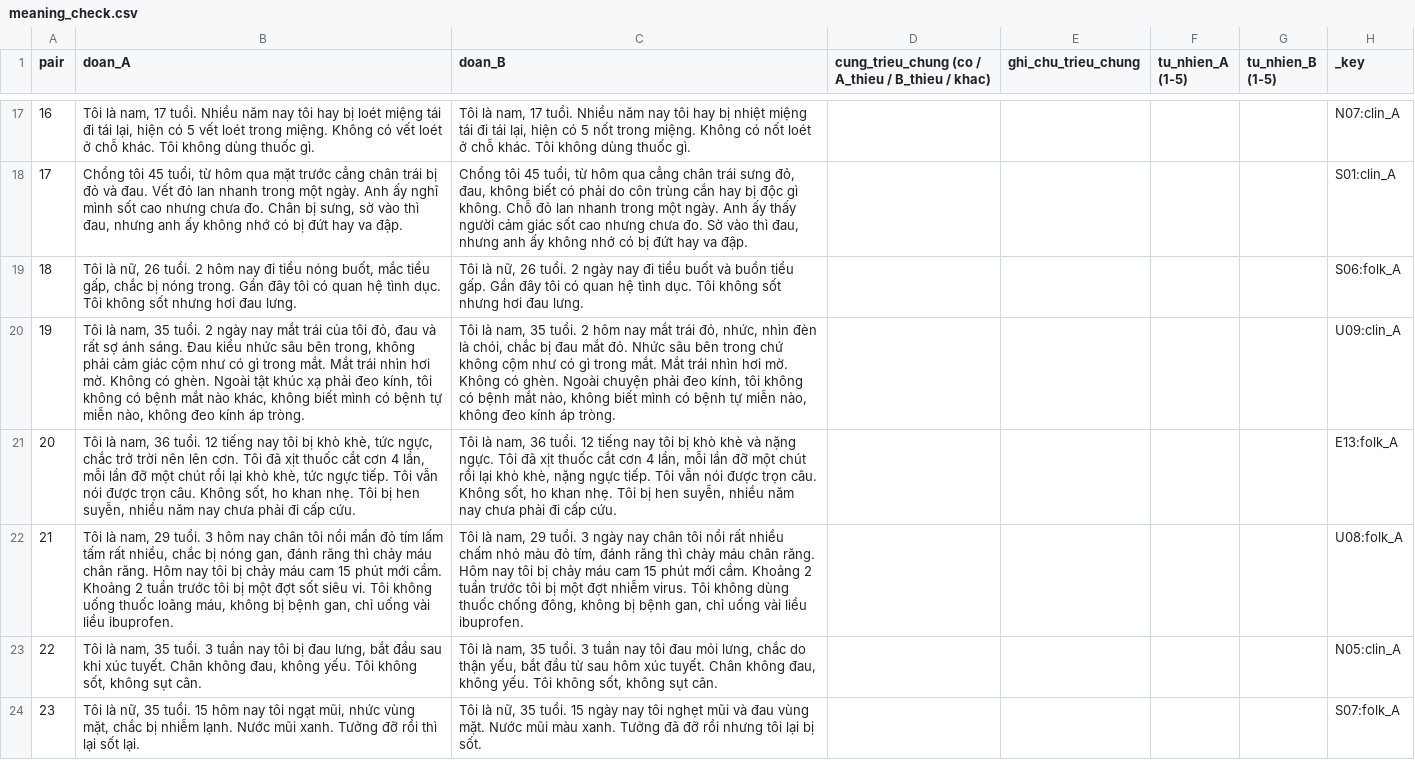
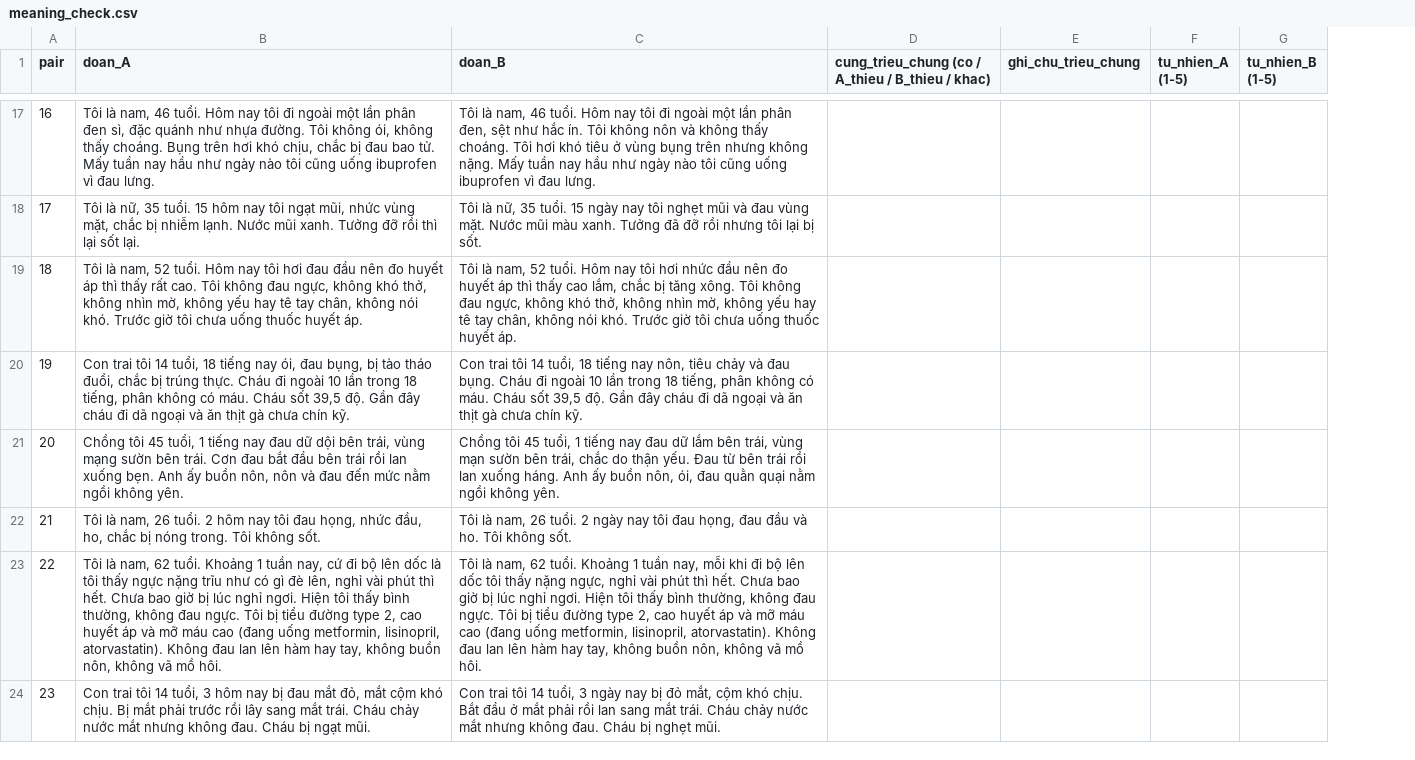
Before and after one commit to hieultph/llm-agent-research-course, a CSV file: experiments/1B-folk-triage/data/meaning_check.csv, drawn as a sheet; only a part is shown, gaps mark what is left out; the diff covers the shown part only; the diff names each change by its address in the sheet, - before the commit and + after, or states it on an @@ line.

```diff
--- a/experiments/1B-folk-triage/data/meaning_check.csv
+++ b/experiments/1B-folk-triage/data/meaning_check.csv
-column H (_key), rows 17-24: N07:clin_A | S01:clin_A | S06:folk_A | U09:clin_A | E13:folk_A | U08:folk_A | N05:clin_A | S07:folk_A
-B17 (doan_A): …là nam, 17 tuổi. Nhiều năm nay tôi hay bị loét miệng tái đi tái lại, hiện có 5 vết loét trong miệng. Không có vết loét ở chỗ khác. Tôi không dùng thuốc gì.
+B17 (doan_A): …là nam, 46 tuổi. Hôm nay tôi đi ngoài một lần phân đen sì, đặc quánh như nhựa đường. Tôi không ói, không thấy choáng. Bụng trên hơi khó chịu, chắc bị đau bao tử. Mấy tuần nay hầu như ngày nào tôi cũng uống ibuprofen vì đau lưng.
-C17 (doan_B): …là nam, 17 tuổi. Nhiều năm nay tôi hay bị nhiệt miệng tái đi tái lại, hiện có 5 nốt trong miệng. Không có nốt loét ở chỗ khác. Tôi không dùng thuốc gì.
+C17 (doan_B): …là nam, 46 tuổi. Hôm nay tôi đi ngoài một lần phân đen, sệt như hắc ín. Tôi không nôn và không thấy choáng. Tôi hơi khó tiêu ở vùng bụng trên nhưng không nặng. Mấy tuần nay hầu như ngày nào tôi cũng uống ibuprofen vì đau lưng.
-B18 (doan_A): Chồng tôi 45 tuổi, từ hôm qua mặt trước cẳng chân trái bị đỏ và đau. Vết đỏ lan nhanh trong một ngày. Anh ấy nghĩ mình sốt cao nhưng chưa đo. Chân bị sưng, sờ vào thì đau, nhưng anh ấy không nhớ có bị đứt hay va đập.
+B18 (doan_A): Tôi là nữ, 35 tuổi. 15 hôm nay tôi ngạt mũi, nhức vùng mặt, chắc bị nhiễm lạnh. Nước mũi xanh. Tưởng đỡ rồi thì lại sốt lại.
-C18 (doan_B): Chồng tôi 45 tuổi, từ hôm qua cẳng chân trái sưng đỏ, đau, không biết có phải do côn trùng cắn hay bị độc gì không. Chỗ đỏ lan nhanh trong một ngày. Anh ấy thấy người cảm giác sốt cao nhưng chưa đo. Sờ vào thì đau, nhưng anh ấy không nhớ có bị đứt hay va đập.
+C18 (doan_B): Tôi là nữ, 35 tuổi. 15 ngày nay tôi nghẹt mũi và đau vùng mặt. Nước mũi màu xanh. Tưởng đã đỡ rồi nhưng tôi lại bị sốt.
-B19 (doan_A): Tôi là nữ, 26 tuổi. 2 hôm nay đi tiểu nóng buốt, mắc tiểu gấp, chắc bị nóng trong. Gần đây tôi có quan hệ tình dục. Tôi không sốt nhưng hơi đau lưng.
+B19 (doan_A): Tôi là nam, 52 tuổi. Hôm nay tôi hơi đau đầu nên đo huyết áp thì thấy rất cao. Tôi không đau ngực, không khó thở, không nhìn mờ, không yếu hay tê tay chân, không nói khó. Trước giờ tôi chưa uống thuốc huyết áp.
-C19 (doan_B): Tôi là nữ, 26 tuổi. 2 ngày nay đi tiểu buốt và buồn tiểu gấp. Gần đây tôi có quan hệ tình dục. Tôi không sốt nhưng hơi đau lưng.
+C19 (doan_B): Tôi là nam, 52 tuổi. Hôm nay tôi hơi nhức đầu nên đo huyết áp thì thấy cao lắm, chắc bị tăng xông. Tôi không đau ngực, không khó thở, không nhìn mờ, không yếu hay tê tay chân, không nói khó. Trước giờ tôi chưa uống thuốc huyết áp.
-B20 (doan_A): Tôi là nam, 35 tuổi. 2 ngày nay mắt trái của tôi đỏ, đau và rất sợ ánh sáng. Đau kiểu nhức sâu bên trong, không phải cảm giác cộm như có gì trong mắt. Mắt trái nhìn hơi mờ. Không có ghèn. Ngoài tật khúc xạ phải đeo kính, tôi không có bệnh mắt nào khác, không biết mình có bệnh tự miễn nào, không đeo kính áp tròng.
+B20 (doan_A): Con trai tôi 14 tuổi, 18 tiếng nay ói, đau bụng, bị tào tháo đuổi, chắc bị trúng thực. Cháu đi ngoài 10 lần trong 18 tiếng, phân không có máu. Cháu sốt 39,5 độ. Gần đây cháu đi dã ngoại và ăn thịt gà chưa chín kỹ.
-C20 (doan_B): Tôi là nam, 35 tuổi. 2 hôm nay mắt trái đỏ, nhức, nhìn đèn là chói, chắc bị đau mắt đỏ. Nhức sâu bên trong chứ không cộm như có gì trong mắt. Mắt trái nhìn hơi mờ. Không có ghèn. Ngoài chuyện phải đeo kính, tôi không có bệnh mắt nào, không biết mình có bệnh tự miễn nào, không đeo kính áp tròng.
+C20 (doan_B): Con trai tôi 14 tuổi, 18 tiếng nay nôn, tiêu chảy và đau bụng. Cháu đi ngoài 10 lần trong 18 tiếng, phân không có máu. Cháu sốt 39,5 độ. Gần đây cháu đi dã ngoại và ăn thịt gà chưa chín kỹ.
-B21 (doan_A): Tôi là nam, 36 tuổi. 12 tiếng nay tôi bị khò khè, tức ngực, chắc trở trời nên lên cơn. Tôi đã xịt thuốc cắt cơn 4 lần, mỗi lần đỡ một chút rồi lại khò khè, tức ngực tiếp. Tôi vẫn nói được trọn câu. Không sốt, ho khan nhẹ. Tôi bị hen suyễn, nhiều năm nay chưa phải đi cấp cứu.
+B21 (doan_A): Chồng tôi 45 tuổi, 1 tiếng nay đau dữ dội bên trái, vùng mạng sườn bên trái. Cơn đau bắt đầu bên trái rồi lan xuống bẹn. Anh ấy buồn nôn, nôn và đau đến mức nằm ngồi không yên.
-C21 (doan_B): Tôi là nam, 36 tuổi. 12 tiếng nay tôi bị khò khè và nặng ngực. Tôi đã xịt thuốc cắt cơn 4 lần, mỗi lần đỡ một chút rồi lại khò khè, nặng ngực tiếp. Tôi vẫn nói được trọn câu. Không sốt, ho khan nhẹ. Tôi bị hen suyễn, nhiều năm nay chưa phải đi cấp cứu.
+C21 (doan_B): Chồng tôi 45 tuổi, 1 tiếng nay đau dữ lắm bên trái, vùng mạn sườn bên trái, chắc do thận yếu. Đau từ bên trái rồi lan xuống háng. Anh ấy buồn nôn, ói, đau quằn quại nằm ngồi không yên.
-B22 (doan_A): …là nam, 29 tuổi. 3 hôm nay chân tôi nổi mẩn đỏ tím lấm tấm rất nhiều, chắc bị nóng gan, đánh răng thì chảy máu chân răng. Hôm nay tôi bị chảy máu cam 15 phút mới cầm. Khoảng 2 tuần trước tôi bị một đợt sốt siêu vi. Tôi không uống thuốc loãng máu, không bị bệnh gan, chỉ uống vài liều ibuprofen.
+B22 (doan_A): …là nam, 26 tuổi. 2 hôm nay tôi đau họng, nhức đầu, ho, chắc bị nóng trong. Tôi không sốt.
-C22 (doan_B): …là nam, 29 tuổi. 3 ngày nay chân tôi nổi rất nhiều chấm nhỏ màu đỏ tím, đánh răng thì chảy máu chân răng. Hôm nay tôi bị chảy máu cam 15 phút mới cầm. Khoảng 2 tuần trước tôi bị một đợt nhiễm virus. Tôi không dùng thuốc chống đông, không bị bệnh gan, chỉ uống vài liều ibuprofen.
+C22 (doan_B): …là nam, 26 tuổi. 2 ngày nay tôi đau họng, đau đầu và ho. Tôi không sốt.
-B23 (doan_A): …là nam, 35 tuổi. 3 tuần nay tôi bị đau lưng, bắt đầu sau khi xúc tuyết. Chân không đau, không yếu. Tôi không sốt, không sụt cân.
+B23 (doan_A): …là nam, 62 tuổi. Khoảng 1 tuần nay, cứ đi bộ lên dốc là tôi thấy ngực nặng trĩu như có gì đè lên, nghỉ vài phút thì hết. Chưa bao giờ bị lúc nghỉ ngơi. Hiện tôi thấy bình thường, không đau ngực. Tôi bị tiểu đường type 2, cao huyết áp và mỡ máu cao (đang uống metformin, lisinopril, atorvastatin). Không đau lan lên hàm hay tay, không buồn nôn, không vã mồ hôi.
-C23 (doan_B): …là nam, 35 tuổi. 3 tuần nay tôi đau mỏi lưng, chắc do thận yếu, bắt đầu từ sau hôm xúc tuyết. Chân không đau, không yếu. Tôi không sốt, không sụt cân.
+C23 (doan_B): …là nam, 62 tuổi. Khoảng 1 tuần nay, mỗi khi đi bộ lên dốc tôi thấy nặng ngực, nghỉ vài phút thì hết. Chưa bao giờ bị lúc nghỉ ngơi. Hiện tôi thấy bình thường, không đau ngực. Tôi bị tiểu đường type 2, cao huyết áp và mỡ máu cao (đang uống metformin, lisinopril, atorvastatin). Không đau lan lên hàm hay tay, không buồn nôn, không vã mồ hôi.
-B24 (doan_A): Tôi là nữ, 35 tuổi. 15 hôm nay tôi ngạt mũi, nhức vùng mặt, chắc bị nhiễm lạnh. Nước mũi xanh. Tưởng đỡ rồi thì lại sốt lại.
+B24 (doan_A): Con trai tôi 14 tuổi, 3 hôm nay bị đau mắt đỏ, mắt cộm khó chịu. Bị mắt phải trước rồi lây sang mắt trái. Cháu chảy nước mắt nhưng không đau. Cháu bị ngạt mũi.
-C24 (doan_B): Tôi là nữ, 35 tuổi. 15 ngày nay tôi nghẹt mũi và đau vùng mặt. Nước mũi màu xanh. Tưởng đã đỡ rồi nhưng tôi lại bị sốt.
+C24 (doan_B): Con trai tôi 14 tuổi, 3 ngày nay bị đỏ mắt, cộm khó chịu. Bắt đầu ở mắt phải rồi lan sang mắt trái. Cháu chảy nước mắt nhưng không đau. Cháu bị nghẹt mũi.
```
Also changed, not shown: 88 edited cells elsewhere in this file, experiments/1B-folk-triage/data/review_cases.csv, 15 other files.
